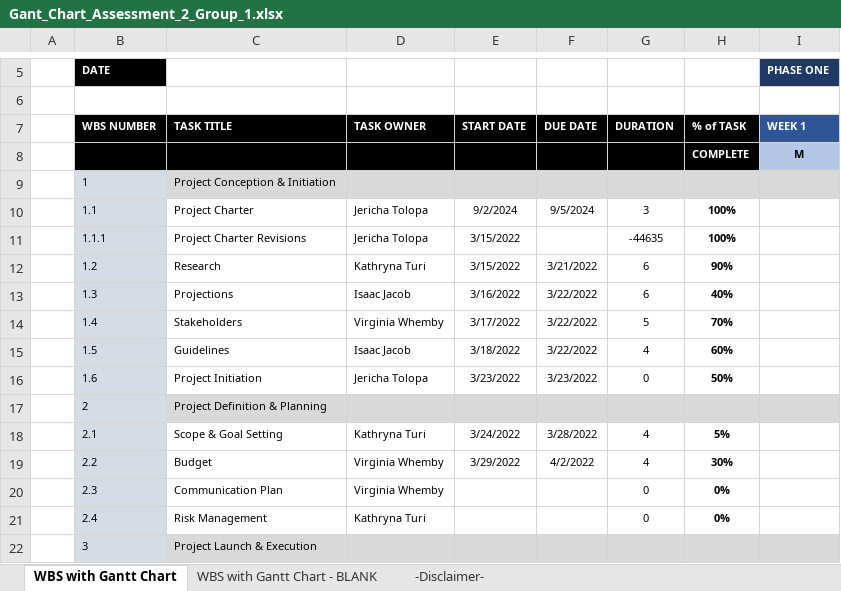
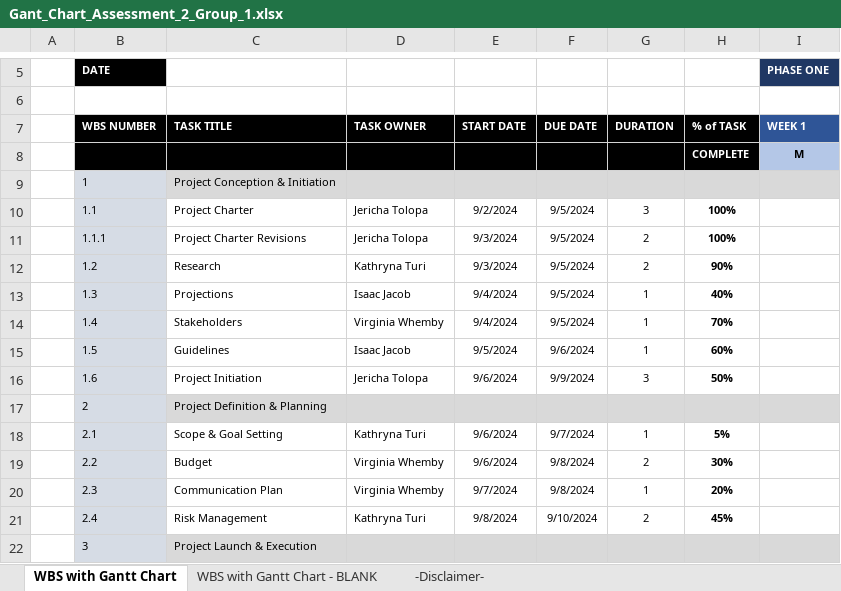
Before and after one commit to katdawg99/MANAGING-SOFTWARE-DEVELOPMENT-ISYS2006, an Excel workbook: Gant_Chart_Assessment_2_Group_1.xlsx, sheet WBS with Gantt Chart, drawn as a sheet; only a part is shown, gaps mark what is left out; values as stored, in another font and other column widths than the file's, no borders; conditional formats not drawn; the diff covers the shown part only; the diff names each change by its address in the sheet, - before the commit and + after, or states it on an @@ line.

```diff
--- a/Gant_Chart_Assessment_2_Group_1.xlsx (sheet WBS with Gantt Chart)
+++ b/Gant_Chart_Assessment_2_Group_1.xlsx (sheet WBS with Gantt Chart)
-E11:E12 (START DATE): 3/15/2022
+E11:E12 (START DATE): 9/3/2024
-F11 (DUE DATE): (empty)
+F11 (DUE DATE): 9/5/2024
-G11 (DURATION): -44635
+G11 (DURATION): 2
-F12 (DUE DATE): 3/21/2022
+F12 (DUE DATE): 9/5/2024
-G12 (DURATION): 6
+G12 (DURATION): 2
-E13 (START DATE): 3/16/2022
+E13 (START DATE): 9/4/2024
-F13:F14 (DUE DATE): 3/22/2022
+F13:F14 (DUE DATE): 9/5/2024
-G13 (DURATION): 6
+G13 (DURATION): 1
-E14 (START DATE): 3/17/2022
+E14 (START DATE): 9/4/2024
-G14 (DURATION): 5
+G14 (DURATION): 1
-E15 (START DATE): 3/18/2022
+E15 (START DATE): 9/5/2024
-F15 (DUE DATE): 3/22/2022
+F15 (DUE DATE): 9/6/2024
-G15 (DURATION): 4
+G15 (DURATION): 1
-E16 (START DATE): 3/23/2022
+E16 (START DATE): 9/6/2024
-F16 (DUE DATE): 3/23/2022
+F16 (DUE DATE): 9/9/2024
-G16 (DURATION): 0
+G16 (DURATION): 3
-E18 (START DATE): 3/24/2022
+E18 (START DATE): 9/6/2024
-F18 (DUE DATE): 3/28/2022
+F18 (DUE DATE): 9/7/2024
-G18 (DURATION): 4
+G18 (DURATION): 1
-E19 (START DATE): 3/29/2022
+E19 (START DATE): 9/6/2024
-F19 (DUE DATE): 4/2/2022
+F19 (DUE DATE): 9/8/2024
-G19 (DURATION): 4
+G19 (DURATION): 2
-E20 (START DATE): (empty)
+E20 (START DATE): 9/7/2024
-F20 (DUE DATE): (empty)
+F20 (DUE DATE): 9/8/2024
-G20 (DURATION): 0
+G20 (DURATION): 1
-H20 (% of TASK): 0%
+H20 (% of TASK): 20%
-E21 (START DATE): (empty)
+E21 (START DATE): 9/8/2024
-F21 (DUE DATE): (empty)
+F21 (DUE DATE): 9/10/2024
-G21 (DURATION): 0
+G21 (DURATION): 2
-H21 (% of TASK): 0%
+H21 (% of TASK): 45%
```
Also changed, not shown: 40 edited cells elsewhere in this sheet, 38 other files.
